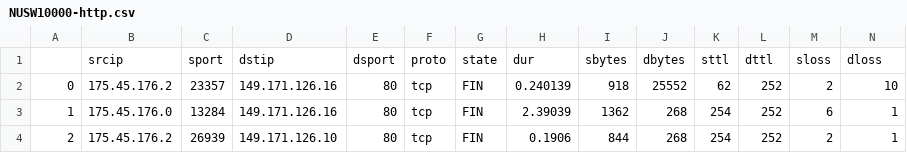
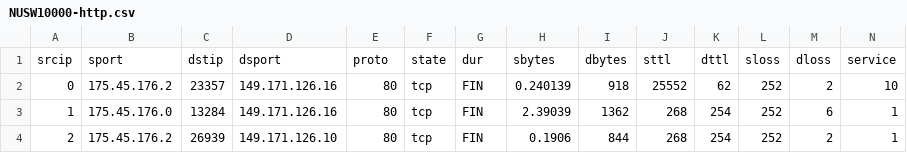
Before and after one commit to sheeeep914/Network-Security-Project, a CSV file: dataset/NUSW10000-http.csv, drawn as a sheet; only a part is shown; removed rows and columns are numbered as before the commit, all else as after; rows hold the shown columns only; the diff names each change by its address in the sheet, - before the commit and + after, or states it on an @@ line.

Commit message:
anomoly analysis on http packets and features

```diff
--- a/dataset/NUSW10000-http.csv
+++ b/dataset/NUSW10000-http.csv
-row 1:  | srcip | sport | dstip | dsport | proto | state | dur | sbytes | dbytes | sttl | dttl | sloss | dloss
+row 1: srcip | sport | dstip | dsport | proto | state | dur | sbytes | dbytes | sttl | dttl | sloss | dloss | service
```
Also changed, not shown: 6 other files.
